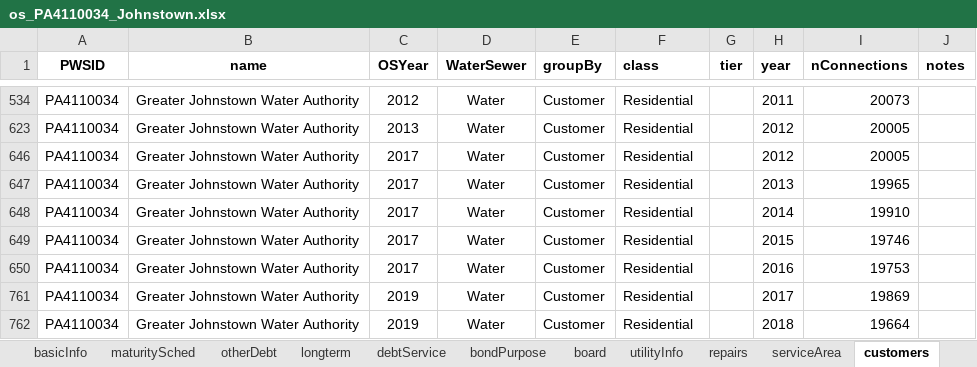
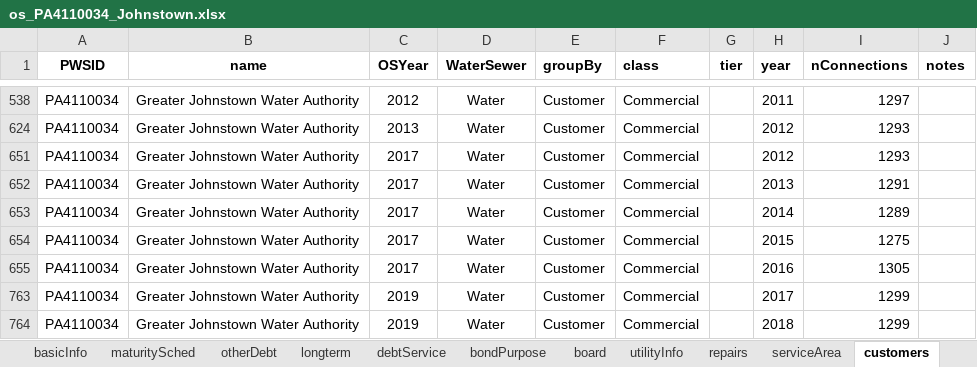
Before and after one commit to rachelbash/Shrinking_Cites_MP, an Excel workbook: DATA/RAW/bond_data/os_PA4110034_Johnstown.xlsx, sheet customers, drawn as a sheet; only a part is shown, gaps mark what is left out; values as stored, in another font and other column widths than the file's, no borders; charts and pictures not drawn; addresses are those after the commit; the diff covers the shown part only; the diff names each change by its address in the sheet, - before the commit and + after, or states it on an @@ line.

```diff
--- a/DATA/RAW/bond_data/os_PA4110034_Johnstown.xlsx (sheet customers)
+++ b/DATA/RAW/bond_data/os_PA4110034_Johnstown.xlsx (sheet customers)
-F538 (class): Residential
+F538 (class): Commercial
-I538 (nConnections): 20073
+I538 (nConnections): 1297
-F624 (class): Residential
+F624 (class): Commercial
-I624 (nConnections): 20005
+I624 (nConnections): 1293
-F651:F655 (class): Residential
+F651:F655 (class): Commercial
-I651 (nConnections): 20005
+I651 (nConnections): 1293
-I652 (nConnections): 19965
+I652 (nConnections): 1291
-I653 (nConnections): 19910
+I653 (nConnections): 1289
-I654 (nConnections): 19746
+I654 (nConnections): 1275
-I655 (nConnections): 19753
+I655 (nConnections): 1305
-F763:F764 (class): Residential
+F763:F764 (class): Commercial
-I763 (nConnections): 19869
+I763 (nConnections): 1299
-I764 (nConnections): 19664
+I764 (nConnections): 1299
```
Also changed, not shown: 52 edited cells elsewhere in this sheet, hidden cells, charts or pictures, DATA/RAW/bond_data/os_PA1230004_Chester.xlsx, DATA/RAW/bond_data/os_PA3060059_ReadingArea.xlsx, 1 other file.
